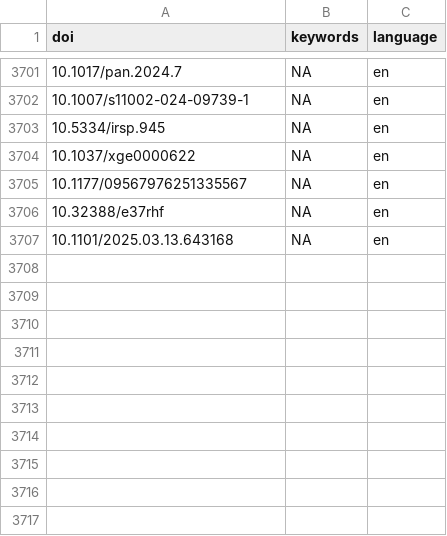
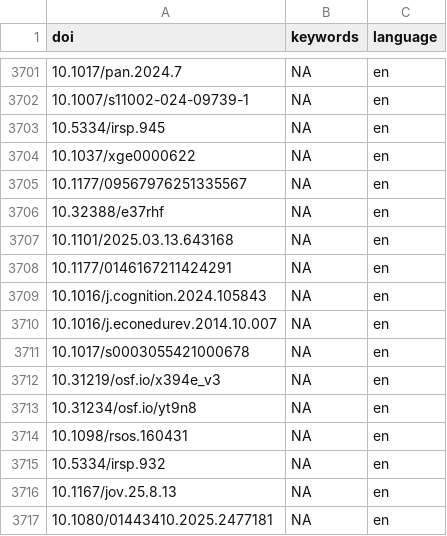
Before and after one commit to forrtproject/FReD-data, a CSV file: cache/openalex_keywords_language.csv, drawn as a sheet; only a part is shown, gaps mark what is left out; the diff names each change by its address in the sheet, - before the commit and + after, or states it on an @@ line.

```diff
--- a/cache/openalex_keywords_language.csv
+++ b/cache/openalex_keywords_language.csv
+row 3708: 10.1177/0146167211424291 | NA | en
+row 3709: 10.1016/j.cognition.2024.105843 | NA | en
+row 3710: 10.1016/j.econedurev.2014.10.007 | NA | en
+row 3711: 10.1017/s0003055421000678 | NA | en
+row 3712: 10.31219/osf.io/x394e_v3 | NA | en
+row 3713: 10.31234/osf.io/yt9n8 | NA | en
+row 3714: 10.1098/rsos.160431 | NA | en
+row 3715: 10.5334/irsp.932 | NA | en
+row 3716: 10.1167/jov.25.8.13 | NA | en
+row 3717: 10.1080/01443410.2025.2477181 | NA | en
```
Also changed, not shown: cache/unpaywall_oa.csv, output/flora_export_log.csv, 5 other files.
